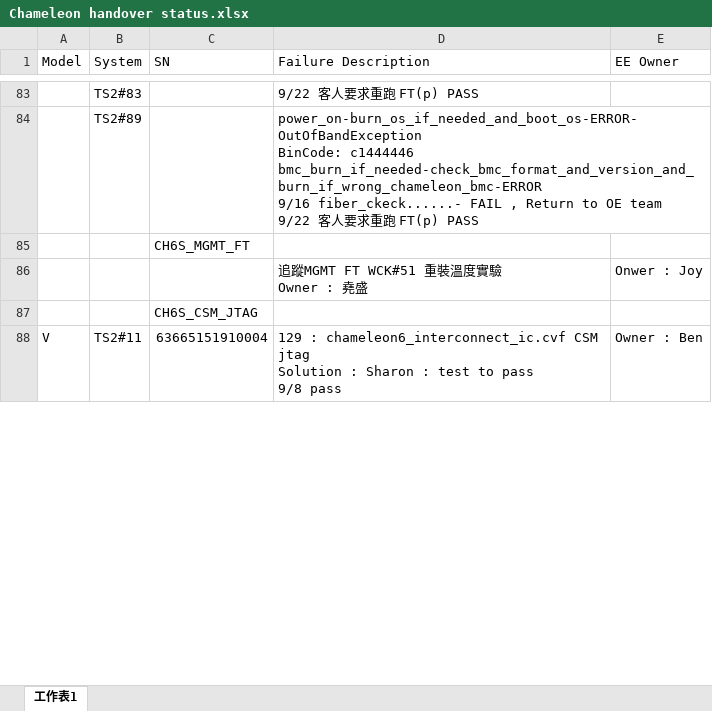
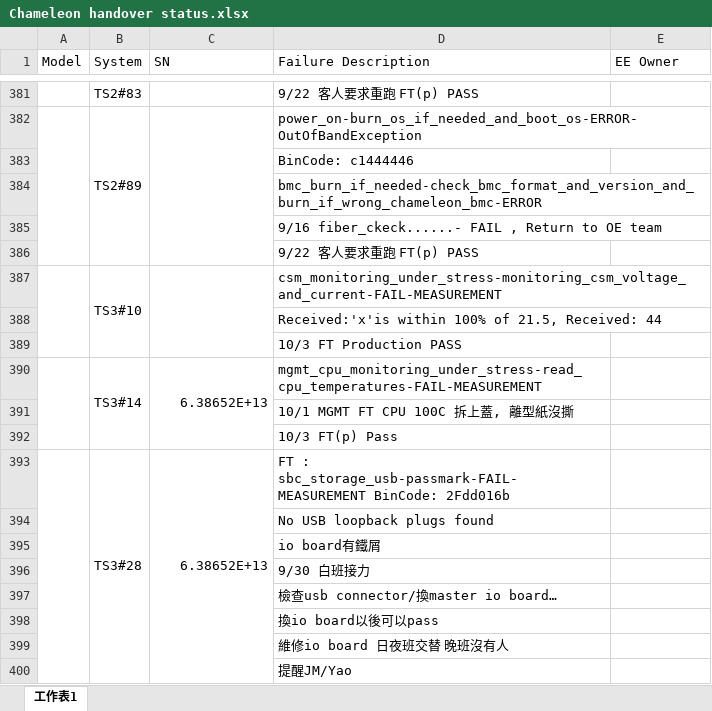
Before and after one commit to Kim-SWRD/Chameleon_test, an Excel workbook: Chameleon handover status.xlsx, sheet 工作表1, drawn as a sheet; only a part is shown, gaps mark what is left out; values as stored, in another font and other column widths than the file's, no cell formats; charts and pictures not drawn; removed rows and columns are numbered as before the commit, all else as after; ↵ is a line break in a cell; the diff covers the shown part only; the diff names each change by its address in the sheet, - before the commit and + after, or states it on an @@ line.

Commit message:
Update Chameleon handover status.xlsx via Streamlit

```diff
--- a/Chameleon handover status.xlsx (sheet 工作表1)
+++ b/Chameleon handover status.xlsx (sheet 工作表1)
+A382:A386 merged
+B382:B386 merged
+C382:C386 merged
-D382 (Failure Description): power_on-burn_os_if_needed_and_boot_os-ERROR-OutOfBandException ↵ BinCode: c1444446 ↵ bmc_burn_if_needed-check_bmc_format_and_version_and_burn_if_wrong_chameleon_bmc-ERROR ↵ 9/16 fiber_ckeck......- FAIL , Return to OE team ↵ 9/22 客人要求重跑 FT(p) PASS
+D382 (Failure Description): power_on-burn_os_if_needed_and_boot_os-ERROR-OutOfBandException
@@ row 85 moved to row 113: CH6S_MGMT_FT @@
-row 86:  |  |  | 追蹤MGMT FT WCK#51 重裝溫度實驗 ↵ Owner : 堯盛 | Onwer : Joy
@@ row 87 moved to row 23: CH6S_CSM_JTAG @@
-row 88: V | TS2#11 | 63665151910004 | 129 : chameleon6_interconnect_ic.cvf CSM jtag ↵ Solution : Sharon : test to pass ↵ 9/8 pass | Owner : Ben
+row 383:  |  |  | BinCode: c1444446
+row 384:  |  |  | bmc_burn_if_needed-check_bmc_format_and_version_and_burn_if_wrong_chameleon_bmc-ERROR
+row 385:  |  |  | 9/16 fiber_ckeck......- FAIL , Return to OE team
+row 386:  |  |  | 9/22 客人要求重跑 FT(p) PASS
+row 387:  | TS3#10 |  | csm_monitoring_under_stress-monitoring_csm_voltage_and_current-FAIL-MEASUREMENT
+row 388:  |  |  | Received:'x'is within 100% of 21.5, Received: 44
+row 389:  |  |  | 10/3 FT Production PASS
+row 390:  | TS3#14 | 6.38652E+13 | mgmt_cpu_monitoring_under_stress-read_cpu_temperatures-FAIL-MEASUREMENT
+row 391:  |  |  | 10/1 MGMT FT CPU 100C 拆上蓋, 離型紙沒撕
+row 392:  |  |  | 10/3 FT(p) Pass
+row 393:  | TS3#28 | 6.38652E+13 | FT : sbc_storage_usb-passmark-FAIL-MEASUREMENT BinCode: 2Fdd016b
+row 394:  |  |  | No USB loopback plugs found
+row 395:  |  |  | io board有鐵屑
+row 396:  |  |  | 9/30 白班接力
+row 397:  |  |  | 檢查usb connector/換master io board…
+row 398:  |  |  | 換io board以後可以pass
+row 399:  |  |  | 維修io board 日夜班交替 晚班沒有人
+row 400:  |  |  | 提醒JM/Yao
```
Also changed, not shown: other rows of this sheet, cell formats, charts or pictures.
